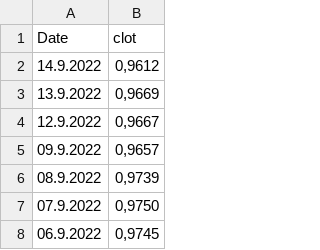
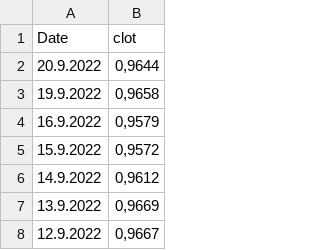
Before and after one commit to paulinetu/CHF_EUR_exchangerate, a CSV file: change EUR CHF - Feuille 1.csv, drawn as a sheet; only a part is shown; the shorter side is filled out with more unchanged rows.

Commit message:
Update change EUR CHF - Feuille 1.csv

```diff
--- a/change EUR CHF - Feuille 1.csv
+++ b/change EUR CHF - Feuille 1.csv
@@ -1,2 +1,6 @@
 Date,clot
+20.9.2022,"0,9644"
+19.9.2022,"0,9658"
+16.9.2022,"0,9579"
+15.9.2022,"0,9572"
 14.9.2022,"0,9612"
```
